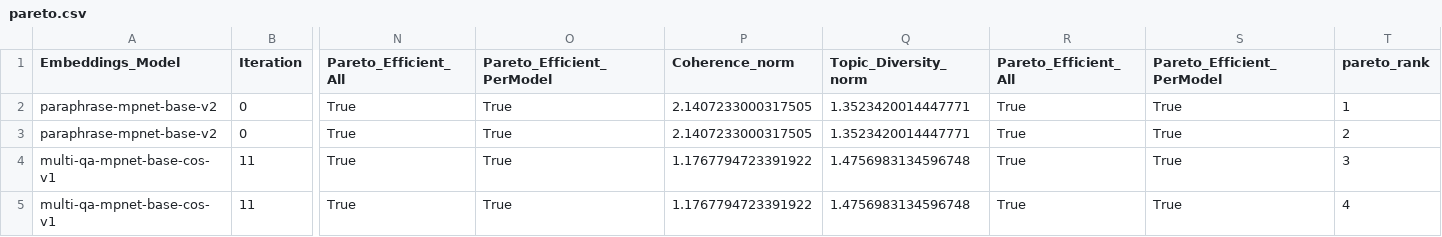
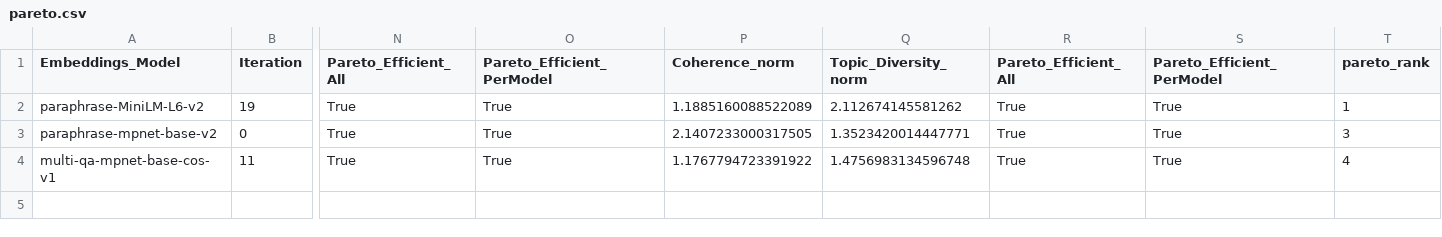
Before and after one commit to BakhturinaPolina/billionaire_novels_rating_predictor, a CSV file: results/pareto/pareto.csv, drawn as a sheet; only a part is shown, gaps mark what is left out; removed rows and columns are numbered as before the commit, all else as after; rows hold the shown columns only; the diff names each change by its address in the sheet, - before the commit and + after, or states it on an @@ line.

Commit message:
Fix stage05 retraining: embeddings cache, batch corruption, memory efficiency, and topic counting
- Fix cached embeddings mismatch: automatically delete mismatched final embeddings file when size doesn't match dataset
- Fix corrupted batch file handling: detect and regenerate corrupted/empty batch files during concatenation
- Fix numpy array boolean check: handle numpy arrays properly when checking topics (use shape[0] not size)
- Add memory-mapped array support: use mmap_mode='r' for large embedding files (>500MB) to reduce RAM usage
- Fix existing directory removal: remove existing model directory before saving to avoid FileExistsError
- Fix topic count calculation: use shape[0] instead of size to get number of topics, not total elements
- Add memory-efficient logging: report memory usage and memory-mapped array status
- Add paraphrase-MiniLM-L6-v2 to pareto.csv for retraining with fixed preprocessing

```diff
--- a/results/pareto/pareto.csv
+++ b/results/pareto/pareto.csv
-row 2: paraphrase-mpnet-base-v2 | 0 | True | True | 2.1407233000317505 | 1.3523420014447771 | True | True | 1
+row 2: paraphrase-MiniLM-L6-v2 | 19 | True | True | 1.1885160088522089 | 2.112674145581262 | True | True | 1
-T3 (pareto_rank): 2
+T3 (pareto_rank): 3
-row 4: multi-qa-mpnet-base-cos-v1 | 11 | True | True | 1.1767794723391922 | 1.4756983134596748 | True | True | 3
```
Also changed, not shown: 1 other file.
